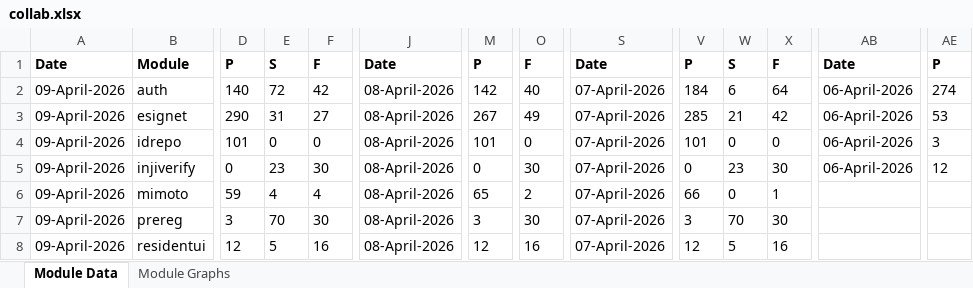
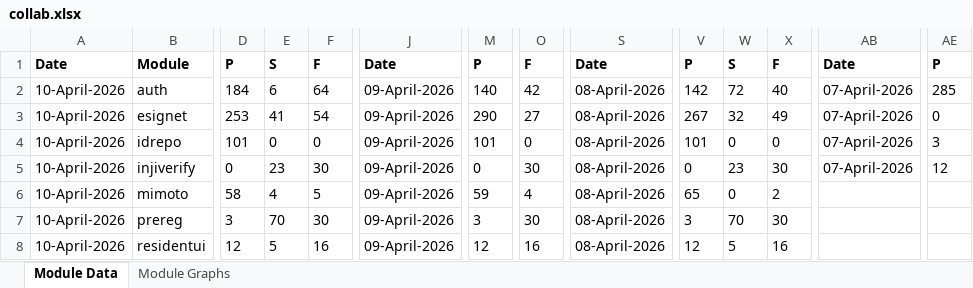
Before and after one commit to mosip/test-management, an Excel workbook: minio-report-tracker/xlxs/collab.xlsx, sheet Module Data, drawn as a sheet; only a part is shown, gaps mark what is left out; values as stored, in another font and other column widths than the file's, no borders; the diff covers the shown part only; the diff names each change by its address in the sheet, - before the commit and + after, or states it on an @@ line.

```diff
--- a/minio-report-tracker/xlxs/collab.xlsx (sheet Module Data)
+++ b/minio-report-tracker/xlxs/collab.xlsx (sheet Module Data)
-A2:A8: 09-April-2026
+A2:A8: 10-April-2026
-D2: 140
+D2: 184
-E2: 72
+E2: 6
-F2: 42
+F2: 64
-J2:J8: 08-April-2026
+J2:J8: 09-April-2026
-M2: 142
+M2: 140
-O2: 40
+O2: 42
-S2:S8: 07-April-2026
+S2:S8: 08-April-2026
-V2: 184
+V2: 142
-W2: 6
+W2: 72
-X2: 64
+X2: 40
-AB2:AB5: 06-April-2026
+AB2:AB5: 07-April-2026
-AE2: 274
+AE2: 285
-D3: 290
+D3: 253
-E3: 31
+E3: 41
-F3: 27
+F3: 54
-M3: 267
+M3: 290
-O3: 49
+O3: 27
-V3: 285
+V3: 267
-W3: 21
+W3: 32
-X3: 42
+X3: 49
-AE3: 53
+AE3: 0
-D6: 59
+D6: 58
-F6: 4
+F6: 5
-M6: 65
+M6: 59
-O6: 2
+O6: 4
-V6: 66
+V6: 65
-X6: 1
+X6: 2
```
Also changed, not shown: 6 edited cells elsewhere in this sheet, charts or pictures, minio-report-tracker/xlxs/dev.xlsx, minio-report-tracker/xlxs/dev01.xlsx, 13 other files.
